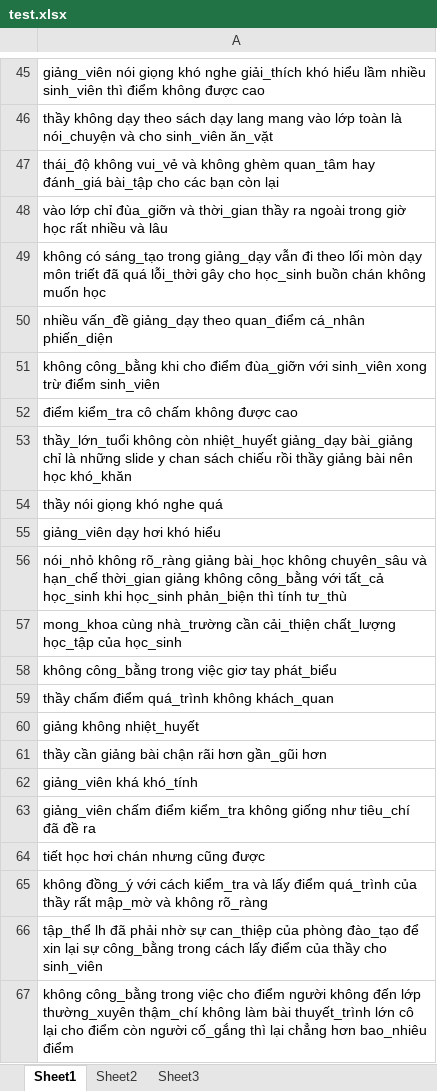
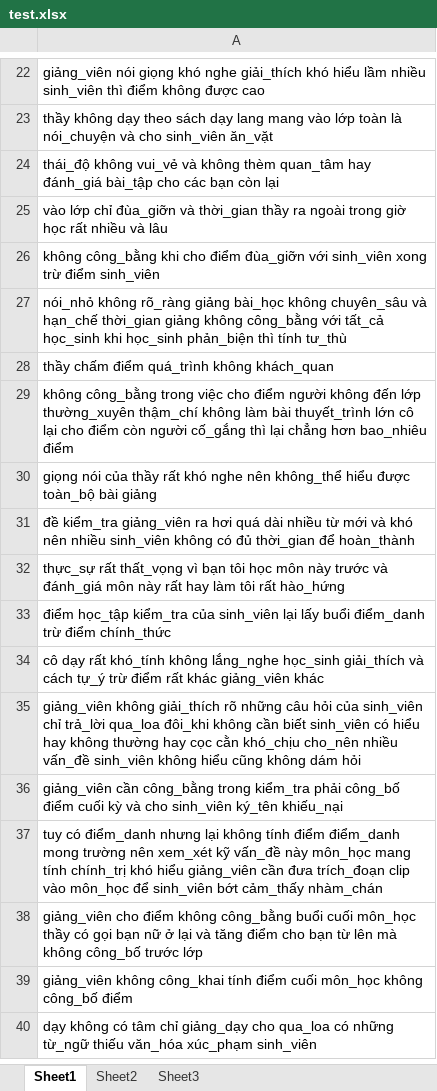
Before and after one commit to vominhquan1995/NLP, an Excel workbook: Sentence2vec/input/test.xlsx, sheet Sheet1, drawn as a sheet; only a part is shown, gaps mark what is left out; the shorter side is filled out with more unchanged rows; values as stored, in another font and other column widths than the file's, no cell formats; removed rows and columns are numbered as before the commit, all else as after; the diff covers the shown part only; the diff names each change by its address in the sheet, - before the commit and + after, or states it on an @@ line.

```diff
--- a/Sentence2vec/input/test.xlsx (sheet Sheet1)
+++ b/Sentence2vec/input/test.xlsx (sheet Sheet1)
-A24: …và không ghèm quan_tâm hay…
+A24: …và không thèm quan_tâm hay…
-row 49: không có sáng_tạo trong giảng_dạy vẫn đi theo lối mòn dạy môn triết đã quá lỗi_thời gây cho học_sinh buồn chán không muốn học
-row 50: nhiều vấn_đề giảng_dạy theo quan_điểm cá_nhân phiến_diện
-row 52: điểm kiểm_tra cô chấm không được cao
-row 53: thầy_lớn_tuổi không còn nhiệt_huyết giảng_dạy bài_giảng chỉ là những slide y chan sách chiếu rồi thầy giảng bài nên học khó_khăn
-row 54: thầy nói giọng khó nghe quá
-row 55: giảng_viên dạy hơi khó hiểu
-row 57: mong_khoa cùng nhà_trường cần cải_thiện chất_lượng học_tập của học_sinh
-row 58: không công_bằng trong việc giơ tay phát_biểu
-row 60: giảng không nhiệt_huyết
-row 61: thầy cần giảng bài chận rãi hơn gần_gũi hơn
-row 62: giảng_viên khá khó_tính
-row 63: giảng_viên chấm điểm kiểm_tra không giống như tiêu_chí đã đề ra
-row 64: tiết học hơi chán nhưng cũng được
-row 65: không đồng_ý với cách kiểm_tra và lấy điểm quá_trình của thầy rất mập_mờ và không rõ_ràng
-row 66: tập_thể lh đã phải nhờ sự can_thiệp của phòng đào_tạo để xin lại sự công_bằng trong cách lấy điểm của thầy cho sinh_viên
```
Also changed, not shown: 84 removed rows elsewhere in this sheet, cell formats, 6 other files.
